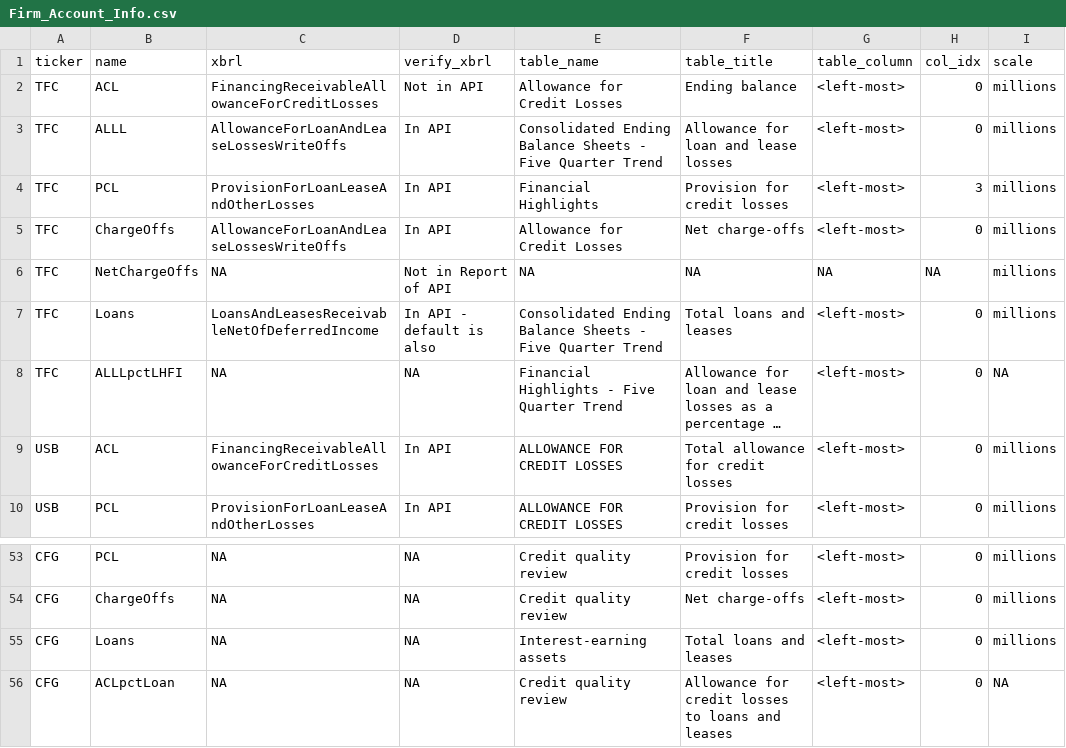
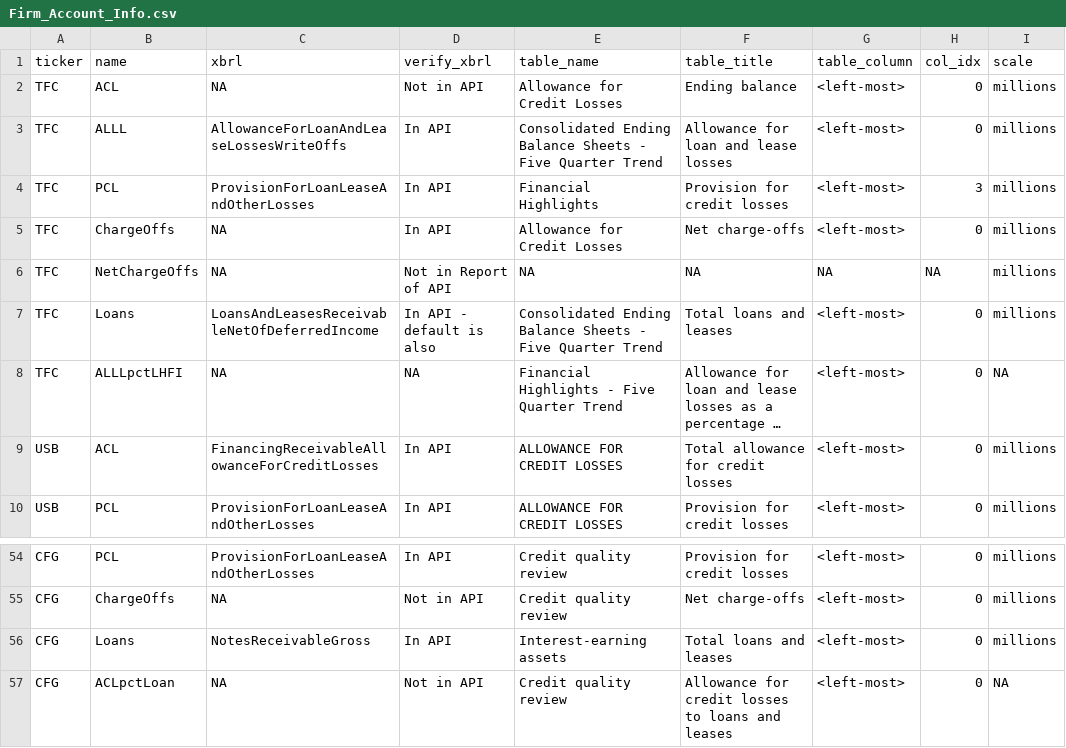
Before and after one commit to IMTorgOpenDataTools/sec-workflows, a CSV file: config/Firm_Account_Info.csv, drawn as a sheet; only a part is shown, gaps mark what is left out; long unchanged cells end in …; addresses are those after the commit; the diff covers the shown part only; the diff names each change by its address in the sheet, - before the commit and + after, or states it on an @@ line.

```diff
--- a/config/Firm_Account_Info.csv
+++ b/config/Firm_Account_Info.csv
-C2 (xbrl): FinancingReceivableAllowanceForCreditLosses
+C2 (xbrl): NA
-C5 (xbrl): AllowanceForLoanAndLeaseLossesWriteOffs
+C5 (xbrl): NA
-C54 (xbrl): NA
+C54 (xbrl): ProvisionForLoanLeaseAndOtherLosses
-D54 (verify_xbrl): NA
+D54 (verify_xbrl): In API
-D55 (verify_xbrl): NA
+D55 (verify_xbrl): Not in API
-C56 (xbrl): NA
+C56 (xbrl): NotesReceivableGross
-D56 (verify_xbrl): NA
+D56 (verify_xbrl): In API
-D57 (verify_xbrl): NA
+D57 (verify_xbrl): Not in API
```
Also changed, not shown: 1 added row and 29 edited cells elsewhere in this file, 6 other files.
